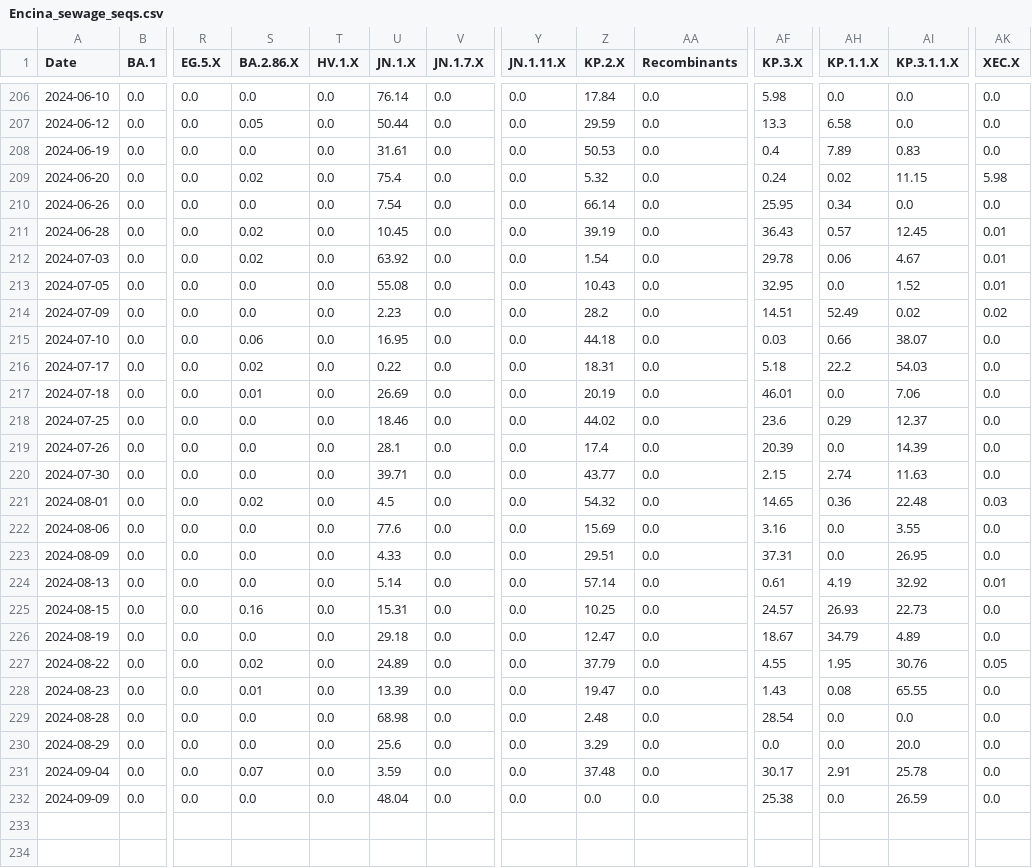
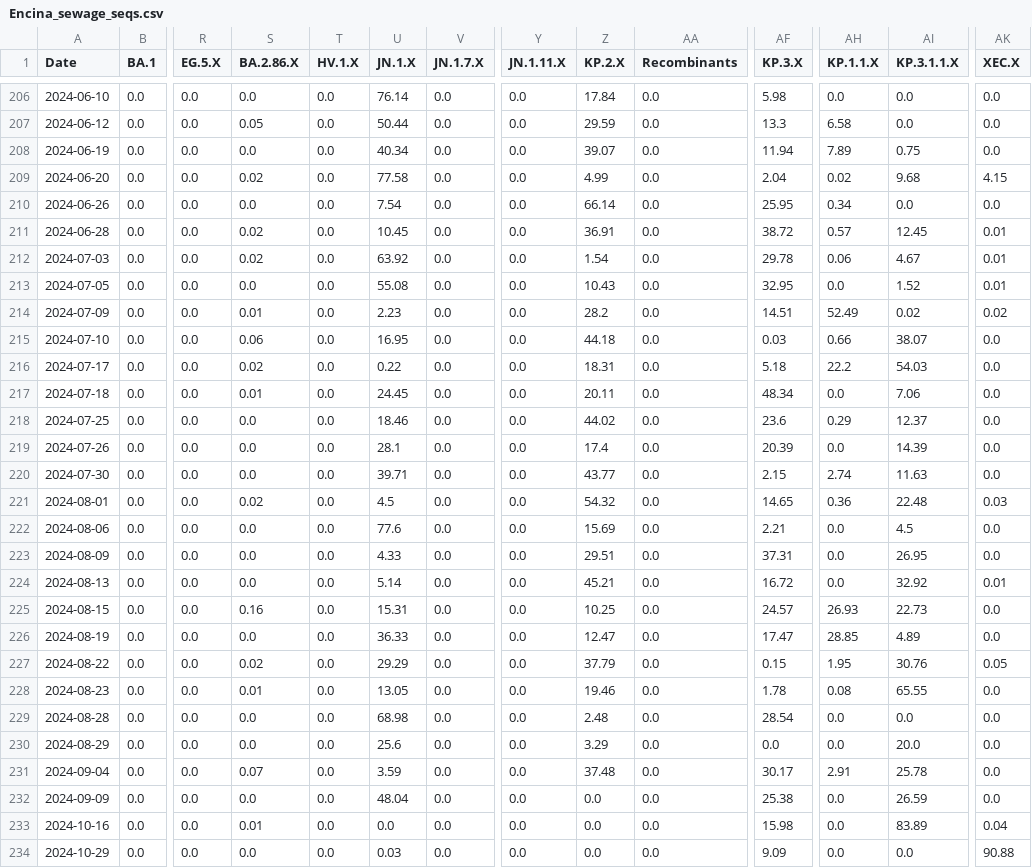
Before and after one commit to andersen-lab/SARS-CoV-2_WasteWater_San-Diego, a CSV file: Encina_sewage_seqs.csv, drawn as a sheet; only a part is shown, gaps mark what is left out; rows hold the shown columns only; the diff covers the shown part only; the diff names each change by its address in the sheet, - before the commit and + after, or states it on an @@ line.

```diff
--- a/Encina_sewage_seqs.csv
+++ b/Encina_sewage_seqs.csv
-U208 (JN.1.X): 31.61
+U208 (JN.1.X): 40.34
-Z208 (KP.2.X): 50.53
+Z208 (KP.2.X): 39.07
-AF208 (KP.3.X): 0.4
+AF208 (KP.3.X): 11.94
-AI208 (KP.3.1.1.X): 0.83
+AI208 (KP.3.1.1.X): 0.75
-U209 (JN.1.X): 75.4
+U209 (JN.1.X): 77.58
-Z209 (KP.2.X): 5.32
+Z209 (KP.2.X): 4.99
-AF209 (KP.3.X): 0.24
+AF209 (KP.3.X): 2.04
-AI209 (KP.3.1.1.X): 11.15
+AI209 (KP.3.1.1.X): 9.68
-AK209 (XEC.X): 5.98
+AK209 (XEC.X): 4.15
-Z211 (KP.2.X): 39.19
+Z211 (KP.2.X): 36.91
-AF211 (KP.3.X): 36.43
+AF211 (KP.3.X): 38.72
-S214 (BA.2.86.X): 0.0
+S214 (BA.2.86.X): 0.01
-U217 (JN.1.X): 26.69
+U217 (JN.1.X): 24.45
-Z217 (KP.2.X): 20.19
+Z217 (KP.2.X): 20.11
-AF217 (KP.3.X): 46.01
+AF217 (KP.3.X): 48.34
-AF222 (KP.3.X): 3.16
+AF222 (KP.3.X): 2.21
-AI222 (KP.3.1.1.X): 3.55
+AI222 (KP.3.1.1.X): 4.5
-Z224 (KP.2.X): 57.14
+Z224 (KP.2.X): 45.21
-AF224 (KP.3.X): 0.61
+AF224 (KP.3.X): 16.72
-AH224 (KP.1.1.X): 4.19
+AH224 (KP.1.1.X): 0.0
-U226 (JN.1.X): 29.18
+U226 (JN.1.X): 36.33
-AF226 (KP.3.X): 18.67
+AF226 (KP.3.X): 17.47
-AH226 (KP.1.1.X): 34.79
+AH226 (KP.1.1.X): 28.85
-U227 (JN.1.X): 24.89
+U227 (JN.1.X): 29.29
-AF227 (KP.3.X): 4.55
+AF227 (KP.3.X): 0.15
-U228 (JN.1.X): 13.39
+U228 (JN.1.X): 13.05
-Z228 (KP.2.X): 19.47
+Z228 (KP.2.X): 19.46
-AF228 (KP.3.X): 1.43
+AF228 (KP.3.X): 1.78
+row 233: 2024-10-16 | 0.0 | 0.0 | 0.01 | 0.0 | 0.0 | 0.0 | 0.0 | 0.0 | 0.0 | 15.98 | 0.0 | 83.89 | 0.04
+row 234: 2024-10-29 | 0.0 | 0.0 | 0.0 | 0.0 | 0.03 | 0.0 | 0.0 | 0.0 | 0.0 | 9.09 | 0.0 | 0.0 | 90.88
```
Also changed, not shown: 2 added rows elsewhere in this file, PointLoma_sewage_seqs.csv, SouthBay_sewage_seqs.csv, 1 other file.
